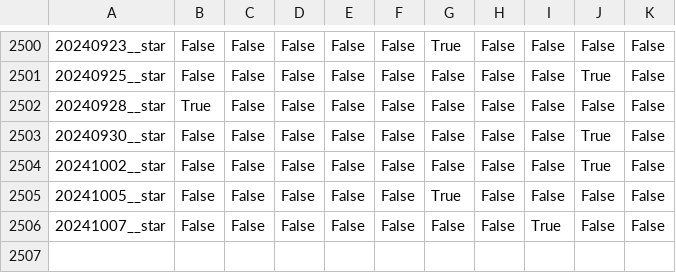
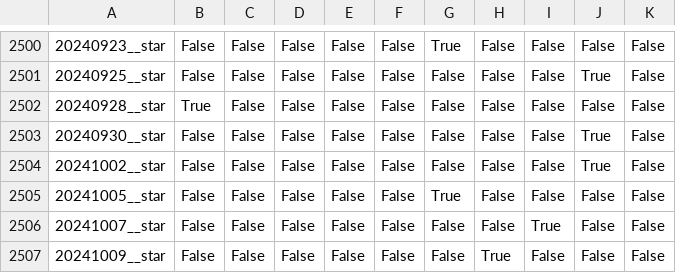
Before and after one commit to yanncauchepin/Lottery, a CSV file: data/all_one_hot_star_loto.csv, drawn as a sheet; only a part is shown, gaps mark what is left out; the diff names each change by its address in the sheet, - before the commit and + after, or states it on an @@ line.

```diff
--- a/data/all_one_hot_star_loto.csv
+++ b/data/all_one_hot_star_loto.csv
+row 2507: 20241009__star | False | False | False | False | False | False | True | False | False | False
```
Also changed, not shown: data/all_concat_one_hot_star_loto.csv, data/all_loto.csv, 11 other files.
